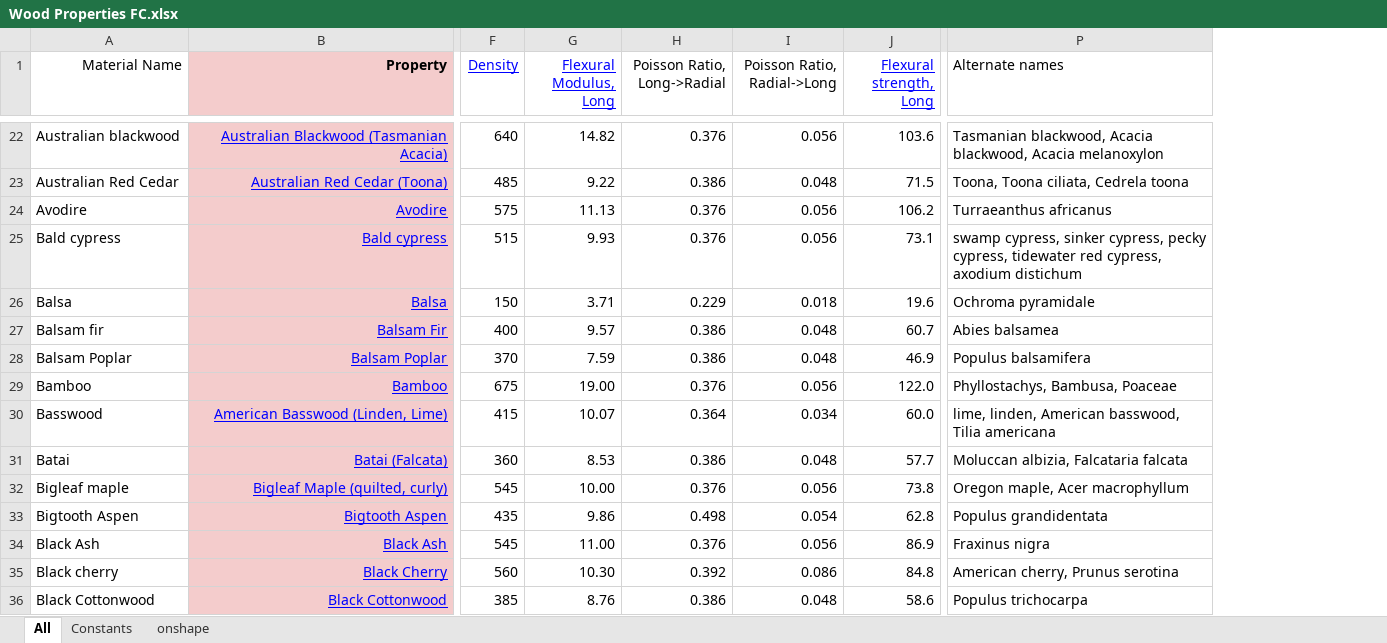
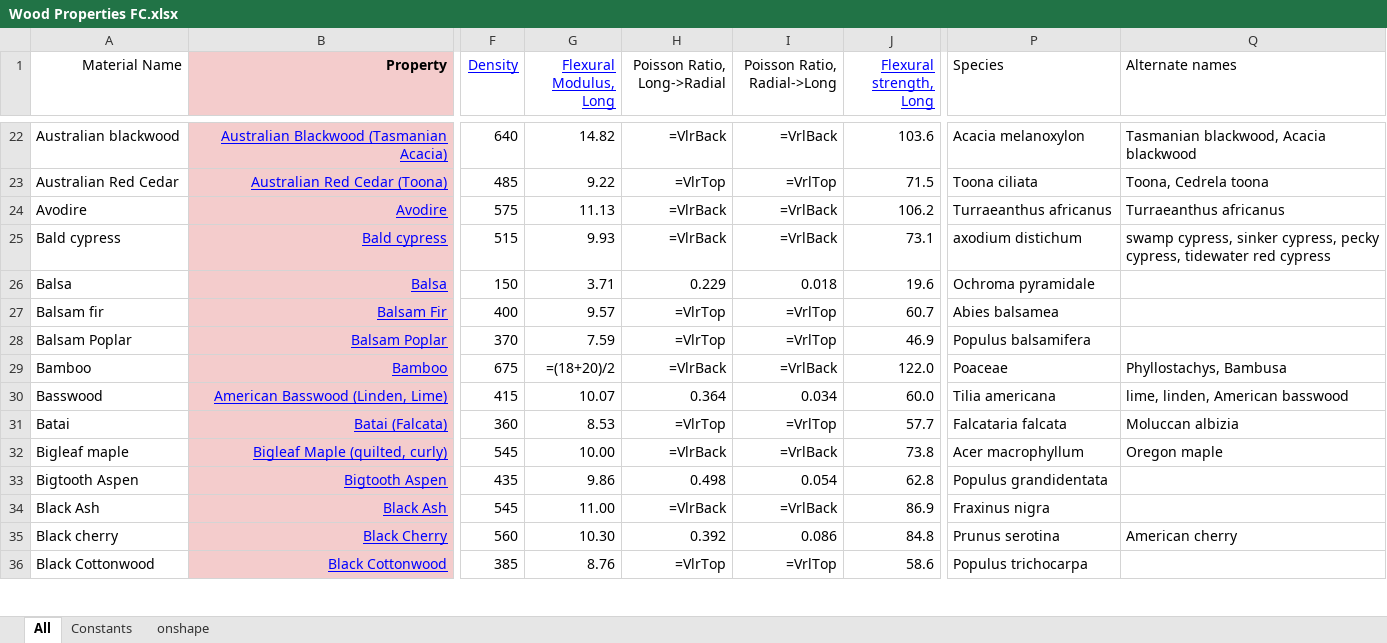
Before and after one commit to davesrocketshop/Woods, an Excel workbook: Resources/Data/Wood Properties FC.xlsx, sheet All, drawn as a sheet; only a part is shown, gaps mark what is left out; values as stored, in another font and other column widths than the file's, no borders; formulas without a stored value are shown as written; charts and pictures not drawn; addresses are those after the commit; the diff covers the shown part only; the diff names each change by its address in the sheet, - before the commit and + after, or states it on an @@ line.

Commit message:
Add column for species

```diff
--- a/Resources/Data/Wood Properties FC.xlsx (sheet All)
+++ b/Resources/Data/Wood Properties FC.xlsx (sheet All)
+column P (Species), rows 22-36: Acacia melanoxylon | Toona ciliata | Turraeanthus africanus | axodium distichum | Ochroma pyramidale | Abies balsamea | Populus balsamifera | Poaceae | Tilia americana | Falcataria falcata | Acer macrophyllum | Populus grandidentata | Fraxinus nigra | Prunus serotina | Populus trichocarpa
-H22 (Poisson Ratio, Long->Radial): 0.376
+H22 (Poisson Ratio, Long->Radial): =VlrBack
-I22 (Poisson Ratio, Radial->Long): 0.056
+I22 (Poisson Ratio, Radial->Long): =VrlBack
-Q22 (Alternate names): …blackwood, Acacia blackwood, Acacia melanoxylon
+Q22 (Alternate names): …blackwood, Acacia blackwood
-H23 (Poisson Ratio, Long->Radial): 0.386
+H23 (Poisson Ratio, Long->Radial): =VlrTop
-I23 (Poisson Ratio, Radial->Long): 0.048
+I23 (Poisson Ratio, Radial->Long): =VrlTop
-Q23 (Alternate names): Toona, Toona ciliata, Cedrela toona
+Q23 (Alternate names): Toona, Cedrela toona
-H24:H25 (Poisson Ratio, Long->Radial): 0.376
+H24:H25 (Poisson Ratio, Long->Radial): =VlrBack
-I24:I25 (Poisson Ratio, Radial->Long): 0.056
+I24:I25 (Poisson Ratio, Radial->Long): =VrlBack
-Q25 (Alternate names): …tidewater red cypress, axodium distichum
+Q25 (Alternate names): …tidewater red cypress
-Q26 (Alternate names): Ochroma pyramidale
+Q26 (Alternate names): (empty)
-H27:H28 (Poisson Ratio, Long->Radial): 0.386
+H27:H28 (Poisson Ratio, Long->Radial): =VlrTop
-I27:I28 (Poisson Ratio, Radial->Long): 0.048
+I27:I28 (Poisson Ratio, Radial->Long): =VrlTop
-Q27 (Alternate names): Abies balsamea
+Q27 (Alternate names): (empty)
-Q28 (Alternate names): Populus balsamifera
+Q28 (Alternate names): (empty)
-G29 (Flexural Modulus, Long): 19.00
+G29 (Flexural Modulus, Long): =(18+20)/2
-H29 (Poisson Ratio, Long->Radial): 0.376
+H29 (Poisson Ratio, Long->Radial): =VlrBack
-I29 (Poisson Ratio, Radial->Long): 0.056
+I29 (Poisson Ratio, Radial->Long): =VrlBack
-Q29 (Alternate names): Phyllostachys, Bambusa, Poaceae
+Q29 (Alternate names): Phyllostachys, Bambusa
-Q30 (Alternate names): lime, linden, American basswood, Tilia americana
+Q30 (Alternate names): lime, linden, American basswood
-H31 (Poisson Ratio, Long->Radial): 0.386
+H31 (Poisson Ratio, Long->Radial): =VlrTop
-I31 (Poisson Ratio, Radial->Long): 0.048
+I31 (Poisson Ratio, Radial->Long): =VrlTop
-Q31 (Alternate names): Moluccan albizia, Falcataria falcata
+Q31 (Alternate names): Moluccan albizia
-H32 (Poisson Ratio, Long->Radial): 0.376
+H32 (Poisson Ratio, Long->Radial): =VlrBack
-I32 (Poisson Ratio, Radial->Long): 0.056
+I32 (Poisson Ratio, Radial->Long): =VrlBack
-Q32 (Alternate names): Oregon maple, Acer macrophyllum
+Q32 (Alternate names): Oregon maple
-Q33 (Alternate names): Populus grandidentata
+Q33 (Alternate names): (empty)
-H34 (Poisson Ratio, Long->Radial): 0.376
+H34 (Poisson Ratio, Long->Radial): =VlrBack
-I34 (Poisson Ratio, Radial->Long): 0.056
+I34 (Poisson Ratio, Radial->Long): =VrlBack
-Q34 (Alternate names): Fraxinus nigra
+Q34 (Alternate names): (empty)
-Q35 (Alternate names): American cherry, Prunus serotina
+Q35 (Alternate names): American cherry
-H36 (Poisson Ratio, Long->Radial): 0.386
+H36 (Poisson Ratio, Long->Radial): =VlrTop
-I36 (Poisson Ratio, Radial->Long): 0.048
+I36 (Poisson Ratio, Radial->Long): =VrlTop
-Q36 (Alternate names): Populus trichocarpa
+Q36 (Alternate names): (empty)
```
Also changed, not shown: 585 edited cells elsewhere in this sheet, sheet onshape, sheet Constants, charts or pictures, 5 other files.
